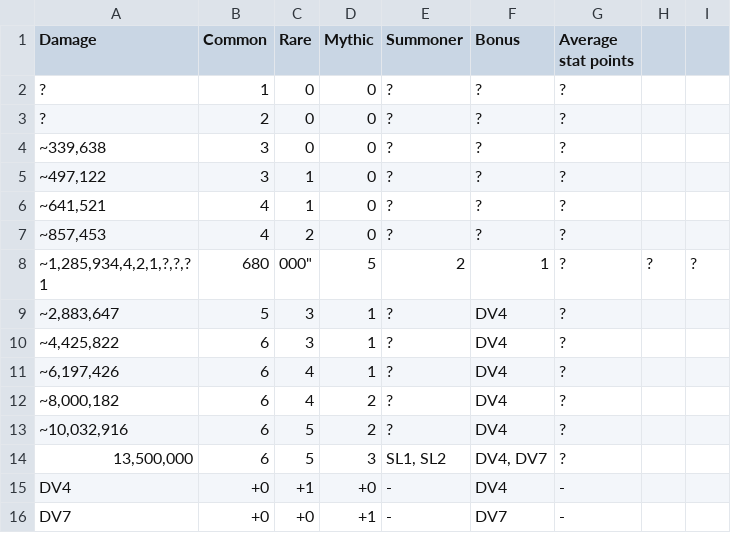
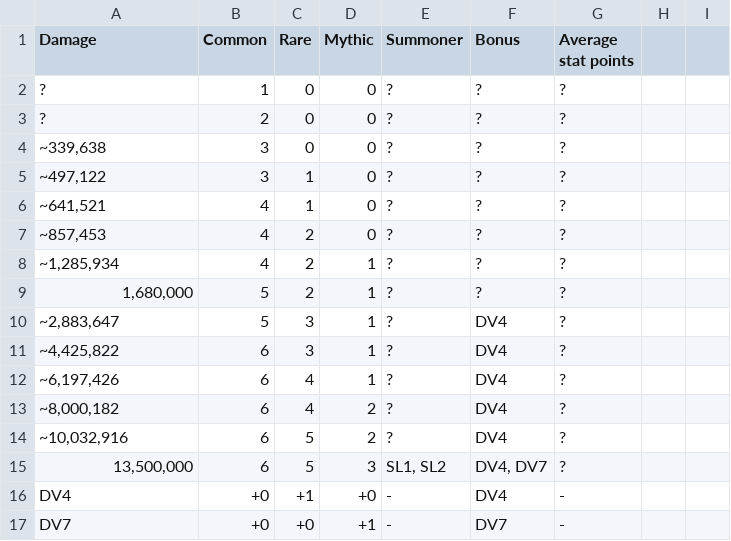
Before and after one commit to Matrix4348/Dragons-of-the-Void---Raid-Loot-Tiers, a CSV file: community-gathered data/Loot tiers and drop data/Regular raids/Maroon Cannoneers/Hard.csv, drawn as a sheet.

Commit message:
Update Hard.csv

```diff
--- a/community-gathered data/Loot tiers and drop data/Regular raids/Maroon Cannoneers/Hard.csv
+++ b/community-gathered data/Loot tiers and drop data/Regular raids/Maroon Cannoneers/Hard.csv
@@ -7,4 +7,4 @@ Damage,Common,Rare,Mythic,Summoner,Bonus,Average stat points
 "~857,453",4,2,0,?,?,?
-"~1,285,934,4,2,1,?,?,?
-"1,680,000",5,2,1,?,?,?
+"~1,285,934",4,2,1,?,?,?
+"1,680,000",5,2,1,?,?,?
 "~2,883,647",5,3,1,?,DV4,?
```
